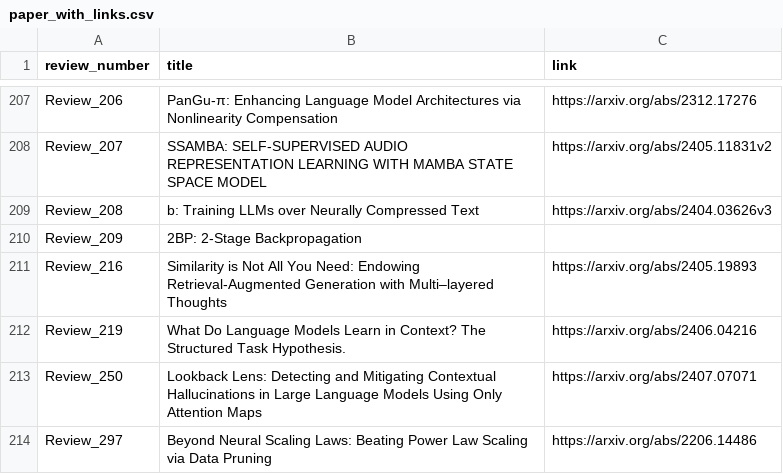
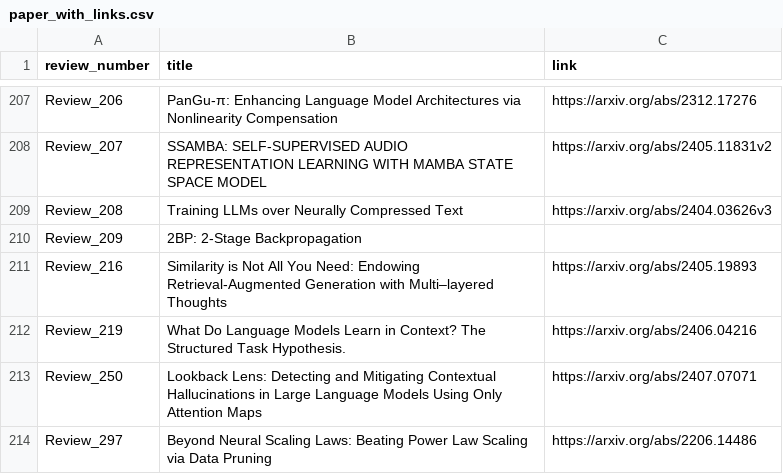
Before and after one commit to disouzam/merlihson-scientific-resources, a CSV file: mike-paper-reviews-all/reviews_metadata/paper_with_links.csv, drawn as a sheet; only a part is shown, gaps mark what is left out.

```diff
--- a/mike-paper-reviews-all/reviews_metadata/paper_with_links.csv
+++ b/mike-paper-reviews-all/reviews_metadata/paper_with_links.csv
@@ -208,3 +208,3 @@ Review_206,PanGu-π: Enhancing Language Model Architectures via Nonlinearity Com
 Review_207,SSAMBA: SELF-SUPERVISED AUDIO REPRESENTATION LEARNING WITH MAMBA STATE SPACE MODEL,https://arxiv.org/abs/2405.11831v2
-Review_208,b: Training LLMs over Neurally Compressed Text,https://arxiv.org/abs/2404.03626v3
+Review_208,Training LLMs over Neurally Compressed Text,https://arxiv.org/abs/2404.03626v3
 Review_209,2BP: 2-Stage Backpropagation,
```
Also changed, not shown: 5 other files.
